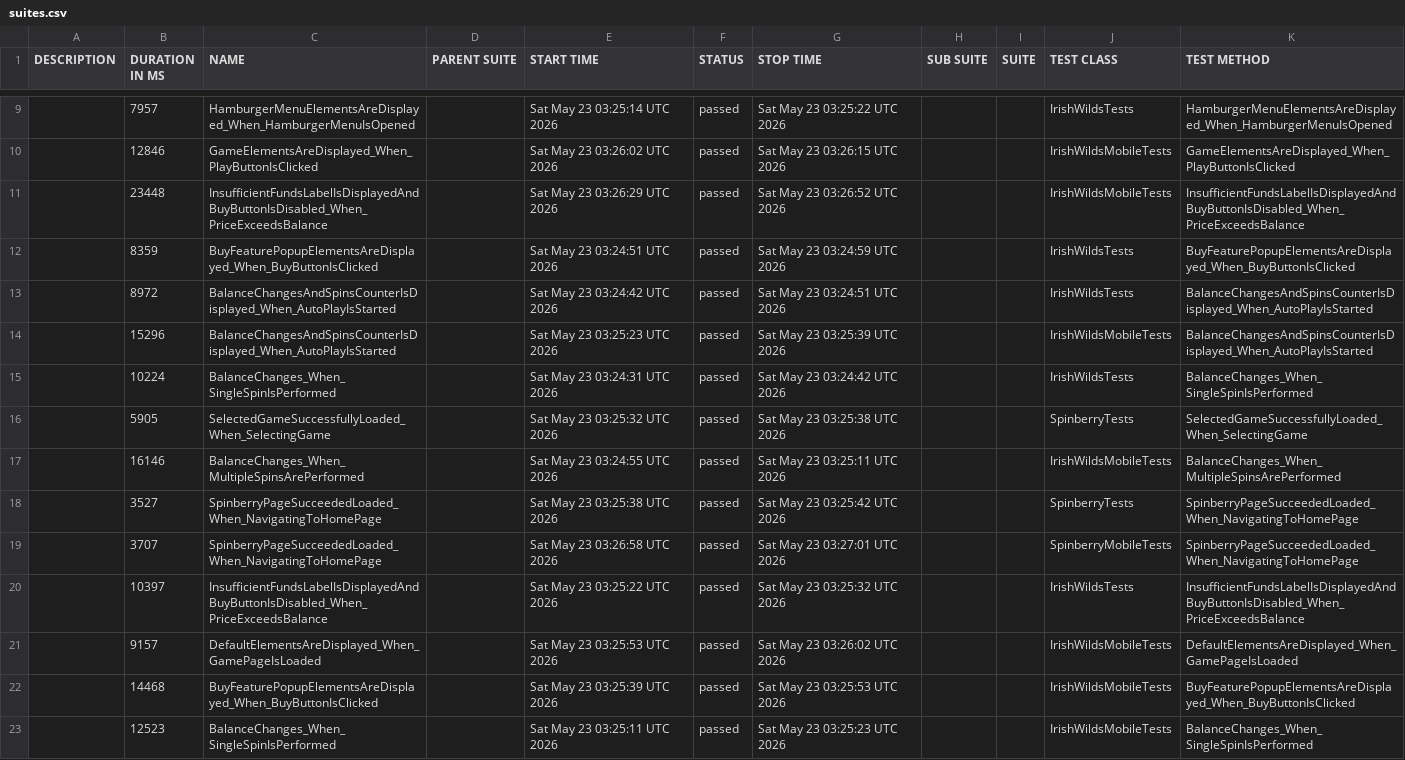
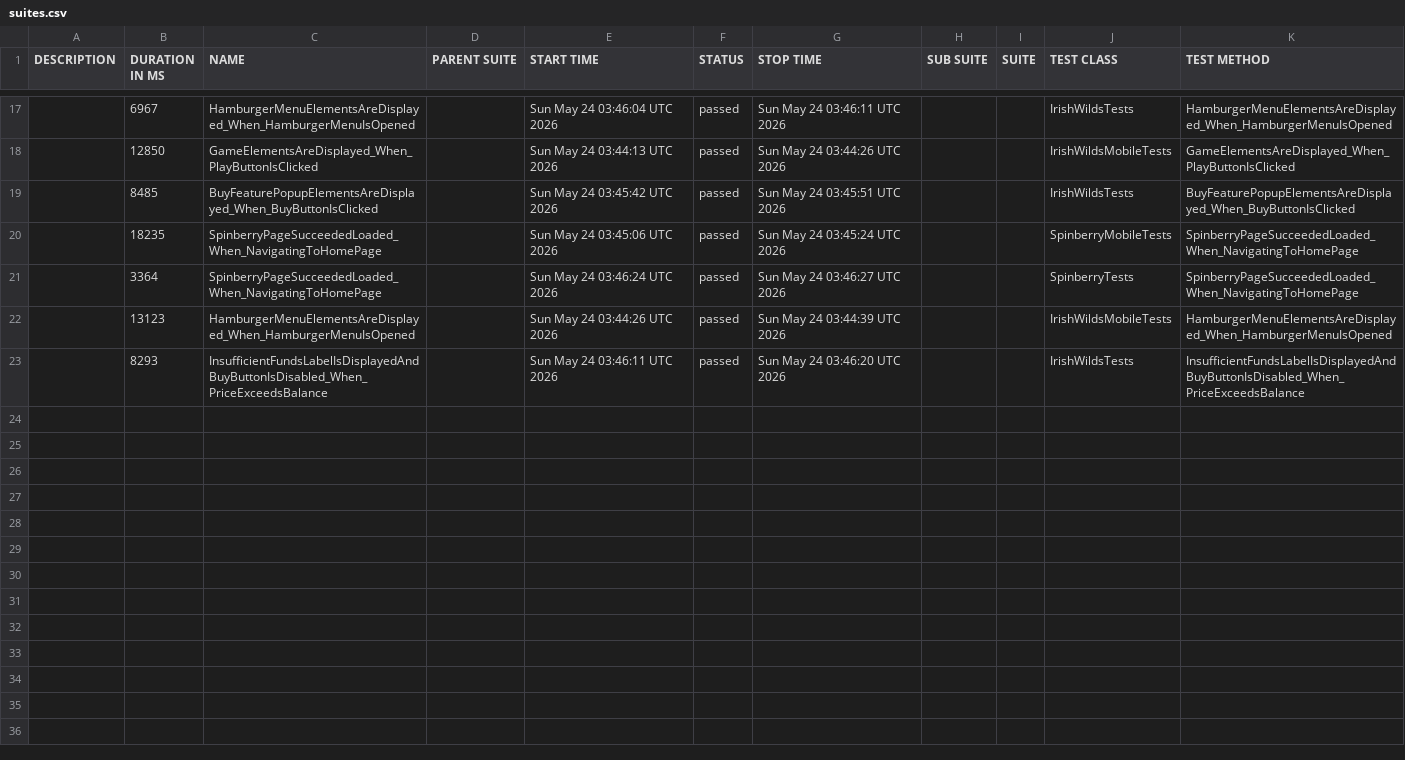
Before and after one commit to hristo8stanev/BettySlotAutomation, a CSV file: data/suites.csv, drawn as a sheet; only a part is shown, gaps mark what is left out; the diff covers the shown part only.

```diff
--- a/data/suites.csv
+++ b/data/suites.csv
@@ -9,15 +17,7 @@
-"","7957","HamburgerMenuElementsAreDisplayed_When_HamburgerMenuIsOpened","","Sat May 23 03:25:14 UTC 2026","passed","Sat May 23 03:25:22 UTC 2026","","","IrishWildsTests","HamburgerMenuElementsAreDisplayed_When_HamburgerMenuIsOpened"
-"","12846","GameElementsAreDisplayed_When_PlayButtonIsClicked","","Sat May 23 03:26:02 UTC 2026","passed","Sat May 23 03:26:15 UTC 2026","","","IrishWildsMobileTests","GameElementsAreDisplayed_When_PlayButtonIsClicked"
-"","23448","InsufficientFundsLabelIsDisplayedAndBuyButtonIsDisabled_When_PriceExceedsBalance","","Sat May 23 03:26:29 UTC 2026","passed","Sat May 23 03:26:52 UTC 2026","","","IrishWildsMobileTests","InsufficientFundsLabelIsDisplayedAndBuyButtonIsDisabled_When_PriceExceedsBalance"
-"","8359","BuyFeaturePopupElementsAreDisplayed_When_BuyButtonIsClicked","","Sat May 23 03:24:51 UTC 2026","passed","Sat May 23 03:24:59 UTC 2026","","","IrishWildsTests","BuyFeaturePopupElementsAreDisplayed_When_BuyButtonIsClicked"
-"","8972","BalanceChangesAndSpinsCounterIsDisplayed_When_AutoPlayIsStarted","","Sat May 23 03:24:42 UTC 2026","passed","Sat May 23 03:24:51 UTC 2026","","","IrishWildsTests","BalanceChangesAndSpinsCounterIsDisplayed_When_AutoPlayIsStarted"
-"","15296","BalanceChangesAndSpinsCounterIsDisplayed_When_AutoPlayIsStarted","","Sat May 23 03:25:23 UTC 2026","passed","Sat May 23 03:25:39 UTC 2026","","","IrishWildsMobileTests","BalanceChangesAndSpinsCounterIsDisplayed_When_AutoPlayIsStarted"
-"","10224","BalanceChanges_When_SingleSpinIsPerformed","","Sat May 23 03:24:31 UTC 2026","passed","Sat May 23 03:24:42 UTC 2026","","","IrishWildsTests","BalanceChanges_When_SingleSpinIsPerformed"
-"","5905","SelectedGameSuccessfullyLoaded_When_SelectingGame","","Sat May 23 03:25:32 UTC 2026","passed","Sat May 23 03:25:38 UTC 2026","","","SpinberryTests","SelectedGameSuccessfullyLoaded_When_SelectingGame"
-"","16146","BalanceChanges_When_MultipleSpinsArePerformed","","Sat May 23 03:24:55 UTC 2026","passed","Sat May 23 03:25:11 UTC 2026","","","IrishWildsMobileTests","BalanceChanges_When_MultipleSpinsArePerformed"
-"","3527","SpinberryPageSucceededLoaded_When_NavigatingToHomePage","","Sat May 23 03:25:38 UTC 2026","passed","Sat May 23 03:25:42 UTC 2026","","","SpinberryTests","SpinberryPageSucceededLoaded_When_NavigatingToHomePage"
-"","3707","SpinberryPageSucceededLoaded_When_NavigatingToHomePage","","Sat May 23 03:26:58 UTC 2026","passed","Sat May 23 03:27:01 UTC 2026","","","SpinberryMobileTests","SpinberryPageSucceededLoaded_When_NavigatingToHomePage"
-"","10397","InsufficientFundsLabelIsDisplayedAndBuyButtonIsDisabled_When_PriceExceedsBalance","","Sat May 23 03:25:22 UTC 2026","passed","Sat May 23 03:25:32 UTC 2026","","","IrishWildsTests","InsufficientFundsLabelIsDisplayedAndBuyButtonIsDisabled_When_PriceExceedsBalance"
-"","9157","DefaultElementsAreDisplayed_When_GamePageIsLoaded","","Sat May 23 03:25:53 UTC 2026","passed","Sat May 23 03:26:02 UTC 2026","","","IrishWildsMobileTests","DefaultElementsAreDisplayed_When_GamePageIsLoaded"
-"","14468","BuyFeaturePopupElementsAreDisplayed_When_BuyButtonIsClicked","","Sat May 23 03:25:39 UTC 2026","passed","Sat May 23 03:25:53 UTC 2026","","","IrishWildsMobileTests","BuyFeaturePopupElementsAreDisplayed_When_BuyButtonIsClicked"
-"","12523","BalanceChanges_When_SingleSpinIsPerformed","","Sat May 23 03:25:11 UTC 2026","passed","Sat May 23 03:25:23 UTC 2026","","","IrishWildsMobileTests","BalanceChanges_When_SingleSpinIsPerformed"
+"","6967","HamburgerMenuElementsAreDisplayed_When_HamburgerMenuIsOpened","","Sun May 24 03:46:04 UTC 2026","passed","Sun May 24 03:46:11 UTC 2026","","","IrishWildsTests","HamburgerMenuElementsAreDisplayed_When_HamburgerMenuIsOpened"
+"","12850","GameElementsAreDisplayed_When_PlayButtonIsClicked","","Sun May 24 03:44:13 UTC 2026","passed","Sun May 24 03:44:26 UTC 2026","","","IrishWildsMobileTests","GameElementsAreDisplayed_When_PlayButtonIsClicked"
+"","8485","BuyFeaturePopupElementsAreDisplayed_When_BuyButtonIsClicked","","Sun May 24 03:45:42 UTC 2026","passed","Sun May 24 03:45:51 UTC 2026","","","IrishWildsTests","BuyFeaturePopupElementsAreDisplayed_When_BuyButtonIsClicked"
+"","18235","SpinberryPageSucceededLoaded_When_NavigatingToHomePage","","Sun May 24 03:45:06 UTC 2026","passed","Sun May 24 03:45:24 UTC 2026","","","SpinberryMobileTests","SpinberryPageSucceededLoaded_When_NavigatingToHomePage"
+"","3364","SpinberryPageSucceededLoaded_When_NavigatingToHomePage","","Sun May 24 03:46:24 UTC 2026","passed","Sun May 24 03:46:27 UTC 2026","","","SpinberryTests","SpinberryPageSucceededLoaded_When_NavigatingToHomePage"
+"","13123","HamburgerMenuElementsAreDisplayed_When_HamburgerMenuIsOpened","","Sun May 24 03:44:26 UTC 2026","passed","Sun May 24 03:44:39 UTC 2026","","","IrishWildsMobileTests","HamburgerMenuElementsAreDisplayed_When_HamburgerMenuIsOpened"
+"","8293","InsufficientFundsLabelIsDisplayedAndBuyButtonIsDisabled_When_PriceExceedsBalance","","Sun May 24 03:46:11 UTC 2026","passed","Sun May 24 03:46:20 UTC 2026","","","IrishWildsTests","InsufficientFundsLabelIsDisplayedAndBuyButtonIsDisabled_When_PriceExceedsBalance"
```
Also changed, not shown: 10 added rows, 2 removed rows and 19 edited cells elsewhere in this file, 58 other files.
